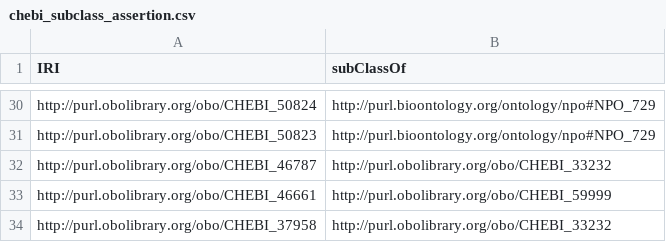
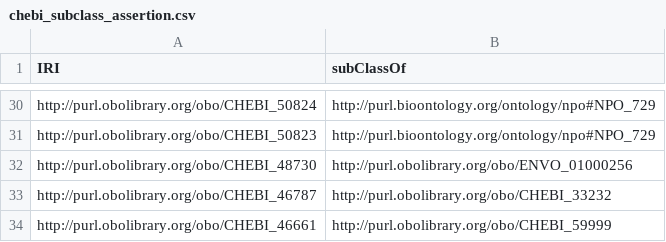
Before and after one commit to enanomapper/ontologies, a CSV file: external-dev/templates/chebi_subclass_assertion.csv, drawn as a sheet; only a part is shown, gaps mark what is left out; the shorter side is filled out with more unchanged rows.

```diff
--- a/external-dev/templates/chebi_subclass_assertion.csv
+++ b/external-dev/templates/chebi_subclass_assertion.csv
@@ -31,2 +31,3 @@ http://purl.obolibrary.org/obo/CHEBI_50824,http://purl.bioontology.org/ontology/
 http://purl.obolibrary.org/obo/CHEBI_50823,http://purl.bioontology.org/ontology/npo#NPO_729
+http://purl.obolibrary.org/obo/CHEBI_48730,http://purl.obolibrary.org/obo/ENVO_01000256
 http://purl.obolibrary.org/obo/CHEBI_46787,http://purl.obolibrary.org/obo/CHEBI_33232
```
Also changed, not shown: external-dev/templates/bfo_subclass_assertion.csv, external-dev/templates/chmo_subclass_assertion.csv, 25 other files.
